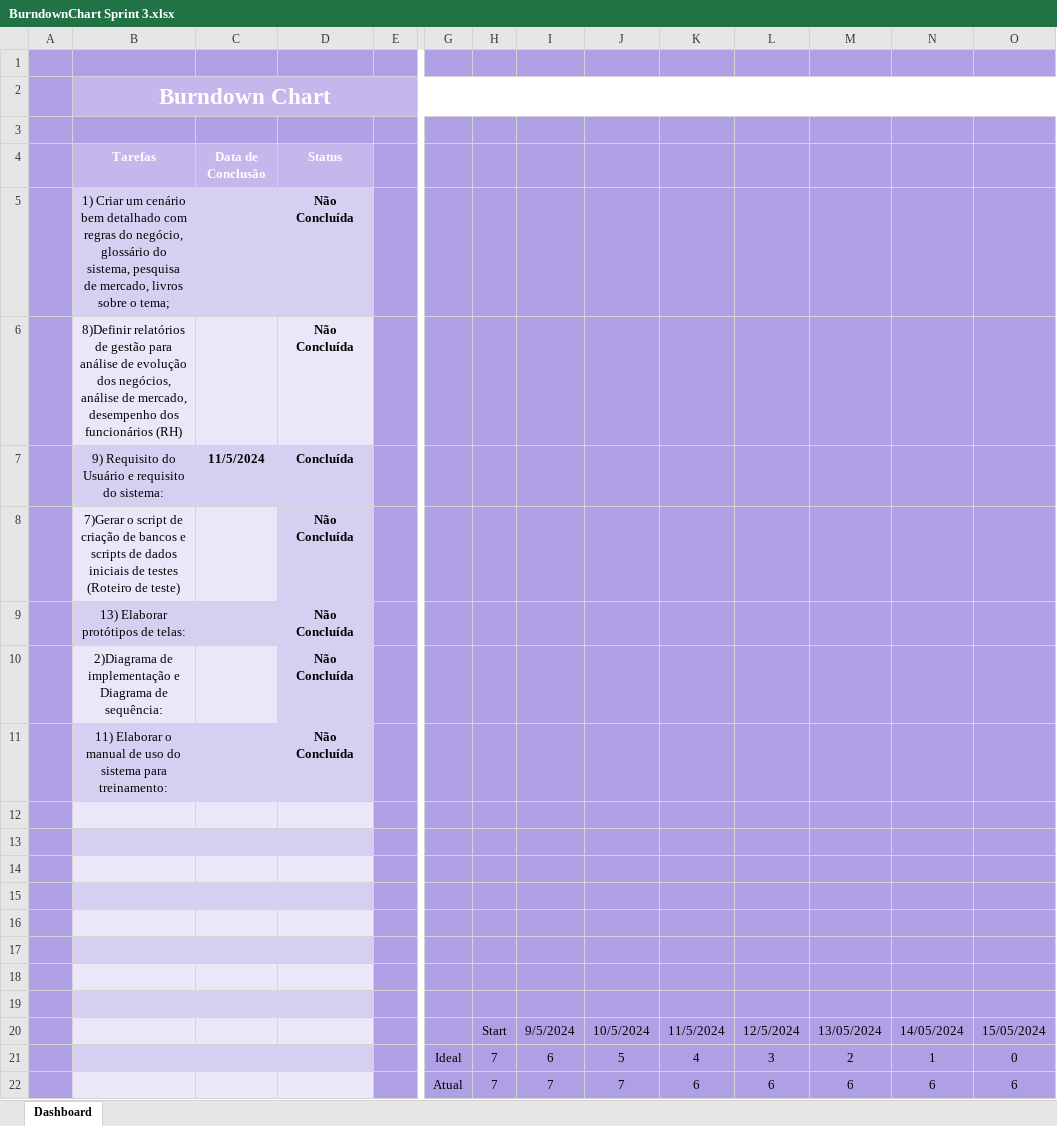
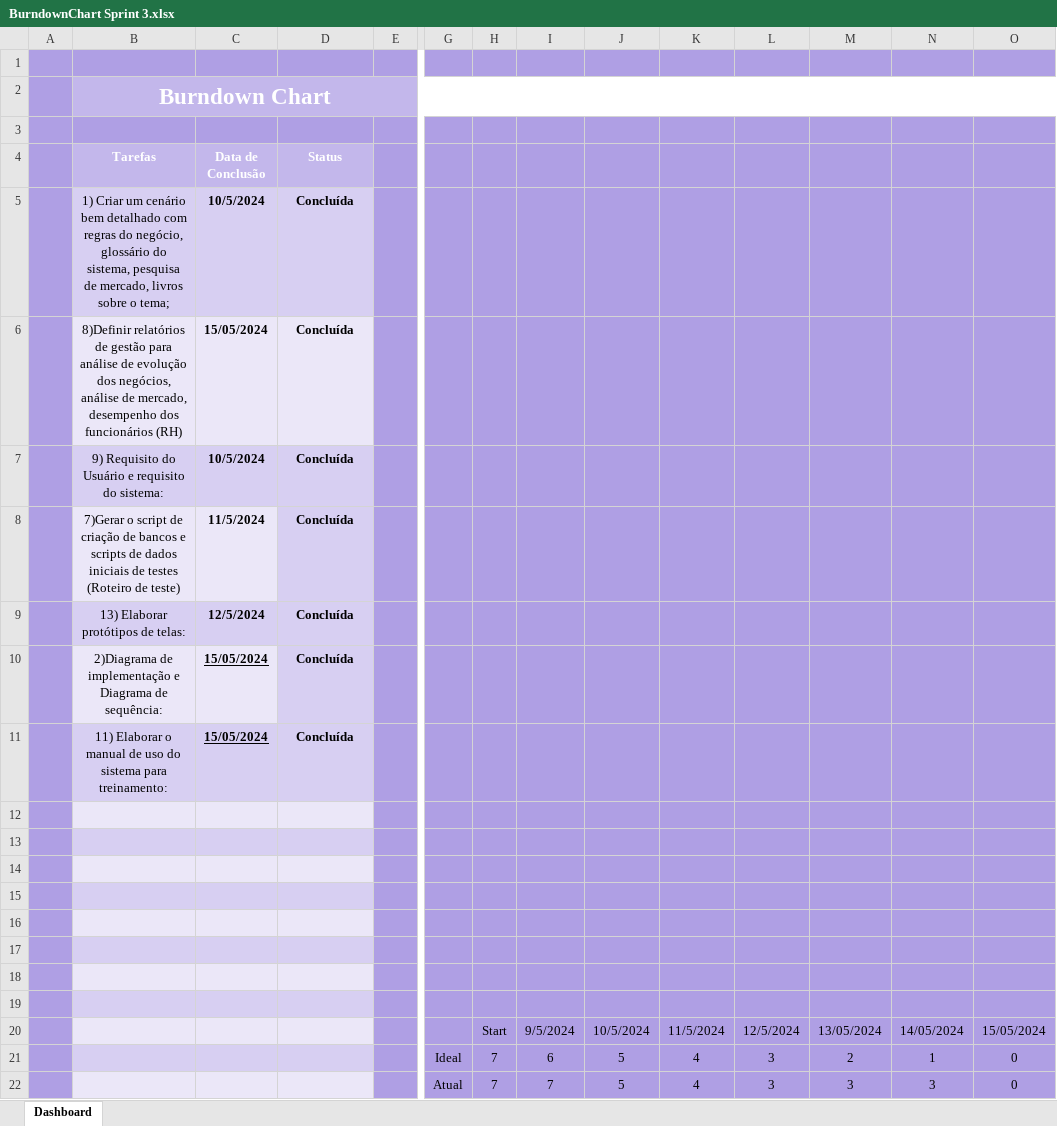
Before and after one commit to GuLuiz/Fazenda-Urbana, an Excel workbook: Docs/Burndown/BurndownChart Sprint 3.xlsx, sheet Dashboard, drawn as a sheet; only a part is shown, gaps mark what is left out; values as stored, in another font and other column widths than the file's, no borders; charts and pictures not drawn; removed rows and columns are numbered as before the commit, all else as after; rows hold the shown columns only; the diff names each change by its address in the sheet, - before the commit and + after, or states it on an @@ line.

Commit message:
atualizando o doc

```diff
--- a/Docs/Burndown/BurndownChart Sprint 3.xlsx (sheet Dashboard)
+++ b/Docs/Burndown/BurndownChart Sprint 3.xlsx (sheet Dashboard)
-row 5:  | 1) Criar um cenário bem detalhado com regras do negócio, glossário do sistema, pesquisa de mercado, livros sobre o tema; |  | Não Concluída
-row 6:  | 8)Definir relatórios de gestão para análise de evolução dos negócios, análise de mercado, desempenho dos funcionários (RH) |  | Não Concluída
+row 5:  | 1) Criar um cenário bem detalhado com regras do negócio, glossário do sistema, pesquisa de mercado, livros sobre o tema; | 10/5/2024 | Concluída
+row 6:  | 8)Definir relatórios de gestão para análise de evolução dos negócios, análise de mercado, desempenho dos funcionários (RH) | 15/05/2024 | Concluída
-C7 (Data de Conclusão): 11/5/2024
+C7 (Data de Conclusão): 10/5/2024
-row 8:  | 7)Gerar o script de criação de bancos e scripts de dados iniciais de testes (Roteiro de teste) |  | Não Concluída
-row 9:  | 13) Elaborar protótipos de telas: |  | Não Concluída
-row 10:  | 2)Diagrama de implementação e Diagrama de sequência: |  | Não Concluída
-row 11:  | 11) Elaborar o manual de uso do sistema para treinamento: |  | Não Concluída
+row 8:  | 7)Gerar o script de criação de bancos e scripts de dados iniciais de testes (Roteiro de teste) | 11/5/2024 | Concluída
+row 9:  | 13) Elaborar protótipos de telas: | 12/5/2024 | Concluída
+row 10:  | 2)Diagrama de implementação e Diagrama de sequência: | 15/05/2024 | Concluída
+row 11:  | 11) Elaborar o manual de uso do sistema para treinamento: | 15/05/2024 | Concluída
-row 22:  |  |  |  |  | Atual | 7 | 7 | 7 | 6 | 6 | 6 | 6 | 6
+row 22:  |  |  |  |  | Atual | 7 | 7 | 5 | 4 | 3 | 3 | 3 | 0
```
Also changed, not shown: charts or pictures, 3 other files.
